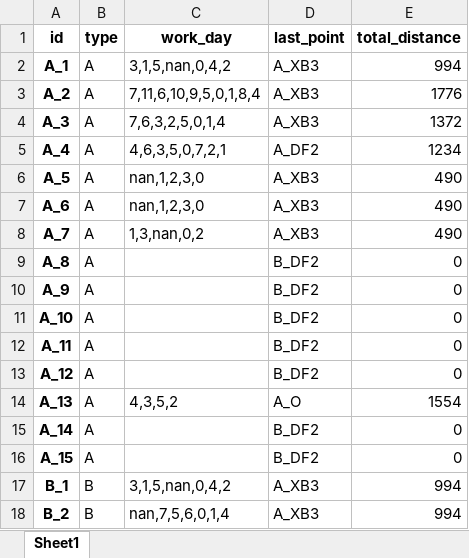
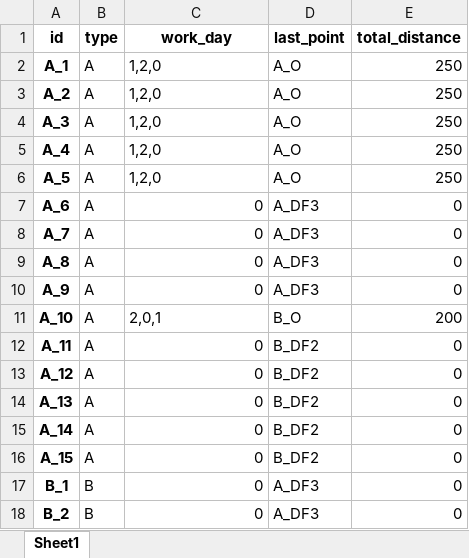
Before and after one commit to ZAchiever/-, an Excel workbook: storage/car_0.xlsx, sheet Sheet1, drawn as a sheet; only a part is shown; values as stored, in another font and other column widths than the file's, no borders; the diff covers the shown part only; the diff names each change by its address in the sheet, - before the commit and + after, or states it on an @@ line.

```diff
--- a/storage/car_0.xlsx (sheet Sheet1)
+++ b/storage/car_0.xlsx (sheet Sheet1)
-C2 (work_day): 3,1,5,nan,0,4,2
+C2 (work_day): 1,2,0
-D2:D4 (last_point): A_XB3
+D2:D4 (last_point): A_O
-E2 (total_distance): 994
+E2 (total_distance): 250
-C3 (work_day): 7,11,6,10,9,5,0,1,8,4
+C3 (work_day): 1,2,0
-E3 (total_distance): 1776
+E3 (total_distance): 250
-C4 (work_day): 7,6,3,2,5,0,1,4
+C4 (work_day): 1,2,0
-E4 (total_distance): 1372
+E4 (total_distance): 250
-C5 (work_day): 4,6,3,5,0,7,2,1
+C5 (work_day): 1,2,0
-D5 (last_point): A_DF2
+D5 (last_point): A_O
-E5 (total_distance): 1234
+E5 (total_distance): 250
-C6 (work_day): nan,1,2,3,0
+C6 (work_day): 1,2,0
-D6 (last_point): A_XB3
+D6 (last_point): A_O
-E6 (total_distance): 490
+E6 (total_distance): 250
-C7 (work_day): nan,1,2,3,0
+C7 (work_day): 0
-D7:D8 (last_point): A_XB3
+D7:D8 (last_point): A_DF3
-E7:E8 (total_distance): 490
+E7:E8 (total_distance): 0
-C8 (work_day): 1,3,nan,0,2
+C8 (work_day): 0
-C9:C10 (work_day): (empty)
+C9:C10 (work_day): 0
-D9:D10 (last_point): B_DF2
+D9:D10 (last_point): A_DF3
-C11 (work_day): (empty)
+C11 (work_day): 2,0,1
-D11 (last_point): B_DF2
+D11 (last_point): B_O
-E11 (total_distance): 0
+E11 (total_distance): 200
-C12:C13 (work_day): (empty)
+C12:C13 (work_day): 0
-C14 (work_day): 4,3,5,2
+C14 (work_day): 0
-D14 (last_point): A_O
+D14 (last_point): B_DF2
-E14 (total_distance): 1554
+E14 (total_distance): 0
-C15:C16 (work_day): (empty)
+C15:C16 (work_day): 0
-C17 (work_day): 3,1,5,nan,0,4,2
+C17 (work_day): 0
-D17:D18 (last_point): A_XB3
+D17:D18 (last_point): A_DF3
-E17:E18 (total_distance): 994
+E17:E18 (total_distance): 0
-C18 (work_day): nan,7,5,6,0,1,4
+C18 (work_day): 0
```
Also changed, not shown: 48 edited cells elsewhere in this sheet, storage/car.xlsx, storage/driver.xlsx, 48 other files.
